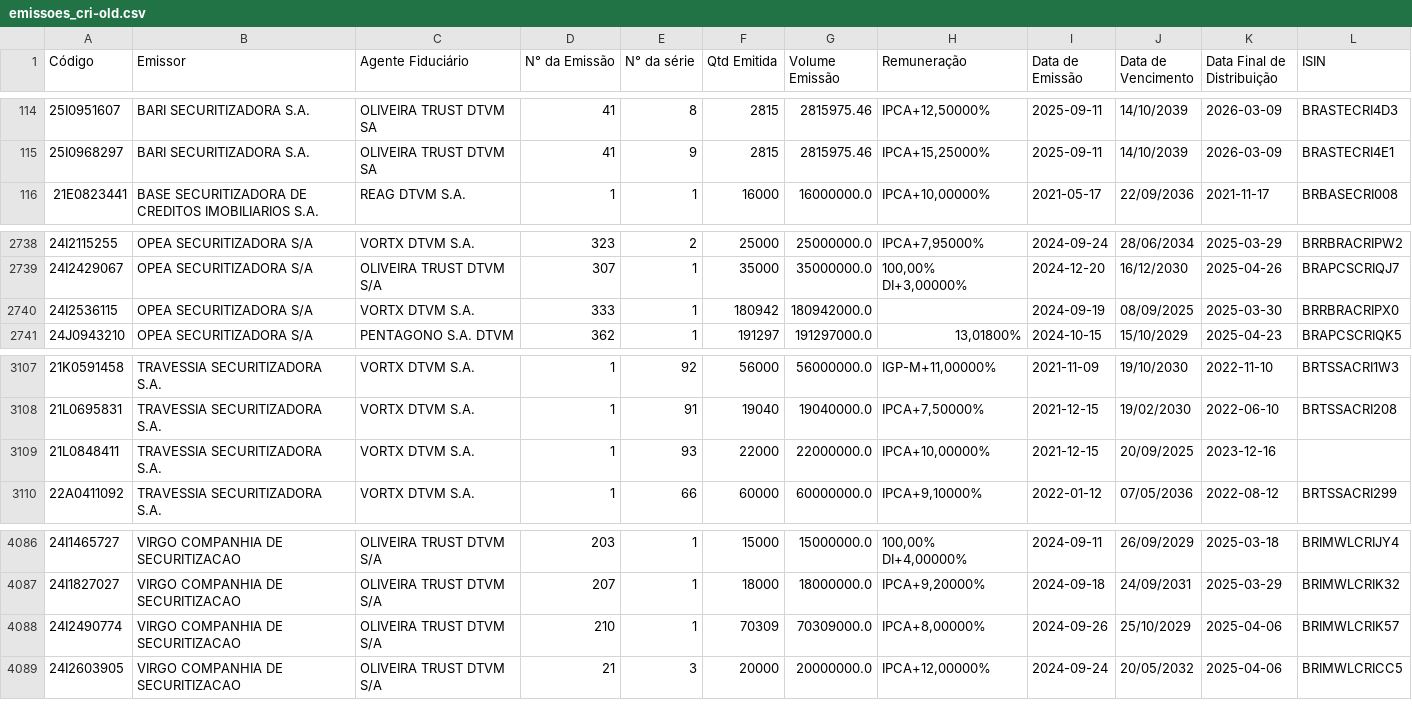
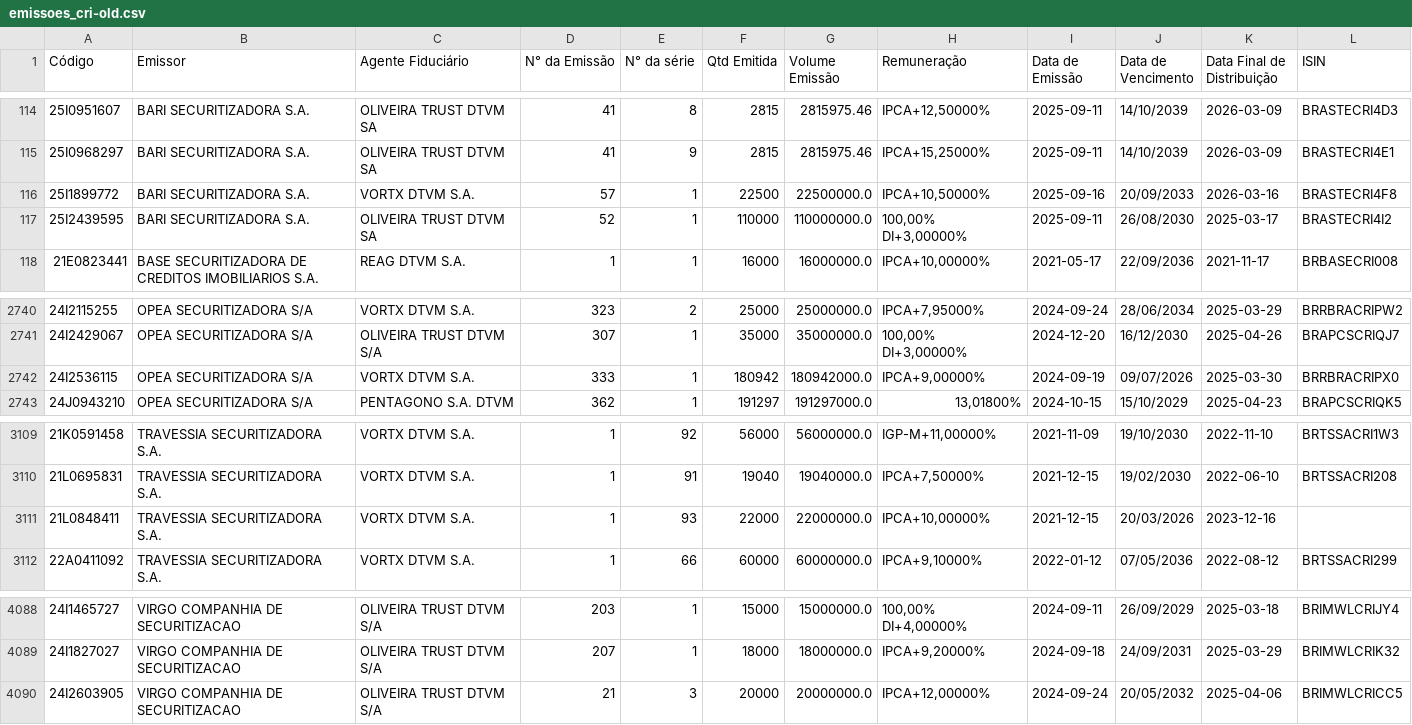
Before and after one commit to moderfla/scraper_cri_cetip, a CSV file: emissoes_cri-old.csv, drawn as a sheet; only a part is shown, gaps mark what is left out.

```diff
--- a/emissoes_cri-old.csv
+++ b/emissoes_cri-old.csv
@@ -115,2 +115,4 @@ Código,Emissor,Agente Fiduciário,N° da Emissão,N° da série,Qtd Emitida,Vol
 25I0968297,BARI SECURITIZADORA S.A.,OLIVEIRA TRUST DTVM SA,41,9,2815,2815975.46,"IPCA+15,25000%",2025-09-11,14/10/2039,2026-03-09,BRASTECRI4E1
+25I1899772,BARI SECURITIZADORA S.A.,VORTX DTVM S.A.,57,1,22500,22500000.0,"IPCA+10,50000%",2025-09-16,20/09/2033,2026-03-16,BRASTECRI4F8
+25I2439595,BARI SECURITIZADORA S.A.,OLIVEIRA TRUST DTVM SA,52,1,110000,110000000.0,"100,00%  DI+3,00000%",2025-09-11,26/08/2030,2025-03-17,BRASTECRI4I2
 21E0823441,BASE SECURITIZADORA DE CREDITOS IMOBILIARIOS S.A.,REAG DTVM S.A.,1,1,16000,16000000.0,"IPCA+10,00000%",2021-05-17,22/09/2036,2021-11-17,BRBASECRI008
@@ -2739,3 +2741,3 @@ Código,Emissor,Agente Fiduciário,N° da Emissão,N° da série,Qtd Emitida,Vol
 24I2429067,OPEA SECURITIZADORA S/A,OLIVEIRA TRUST DTVM S/A,307,1,35000,35000000.0,"100,00%  DI+3,00000%",2024-12-20,16/12/2030,2025-04-26,BRAPCSCRIQJ7
-24I2536115,OPEA SECURITIZADORA S/A,VORTX DTVM S.A.,333,1,180942,180942000.0,,2024-09-19,08/09/2025,2025-03-30,BRRBRACRIPX0
+24I2536115,OPEA SECURITIZADORA S/A,VORTX DTVM S.A.,333,1,180942,180942000.0,"IPCA+9,00000%",2024-09-19,09/07/2026,2025-03-30,BRRBRACRIPX0
 24J0943210,OPEA SECURITIZADORA S/A,PENTAGONO S.A. DTVM,362,1,191297,191297000.0,"13,01800%",2024-10-15,15/10/2029,2025-04-23,BRAPCSCRIQK5
@@ -3108,3 +3110,3 @@ Código,Emissor,Agente Fiduciário,N° da Emissão,N° da série,Qtd Emitida,Vol
 21L0695831,TRAVESSIA SECURITIZADORA S.A.,VORTX DTVM S.A.,1,91,19040,19040000.0,"IPCA+7,50000%",2021-12-15,19/02/2030,2022-06-10,BRTSSACRI208
-21L0848411,TRAVESSIA SECURITIZADORA S.A.,VORTX DTVM S.A.,1,93,22000,22000000.0,"IPCA+10,00000%",2021-12-15,20/09/2025,2023-12-16,
+21L0848411,TRAVESSIA SECURITIZADORA S.A.,VORTX DTVM S.A.,1,93,22000,22000000.0,"IPCA+10,00000%",2021-12-15,20/03/2026,2023-12-16,
 22A0411092,TRAVESSIA SECURITIZADORA S.A.,VORTX DTVM S.A.,1,66,60000,60000000.0,"IPCA+9,10000%",2022-01-12,07/05/2036,2022-08-12,BRTSSACRI299
@@ -4087,3 +4089,2 @@ Código,Emissor,Agente Fiduciário,N° da Emissão,N° da série,Qtd Emitida,Vol
 24I1827027,VIRGO COMPANHIA DE SECURITIZACAO,OLIVEIRA TRUST DTVM S/A,207,1,18000,18000000.0,"IPCA+9,20000%",2024-09-18,24/09/2031,2025-03-29,BRIMWLCRIK32
-24I2490774,VIRGO COMPANHIA DE SECURITIZACAO,OLIVEIRA TRUST DTVM S/A,210,1,70309,70309000.0,"IPCA+8,00000%",2024-09-26,25/10/2029,2025-04-06,BRIMWLCRIK57
 24I2603905,VIRGO COMPANHIA DE SECURITIZACAO,OLIVEIRA TRUST DTVM S/A,21,3,20000,20000000.0,"IPCA+12,00000%",2024-09-24,20/05/2032,2025-04-06,BRIMWLCRICC5
```
Also changed, not shown: 1 other file.
